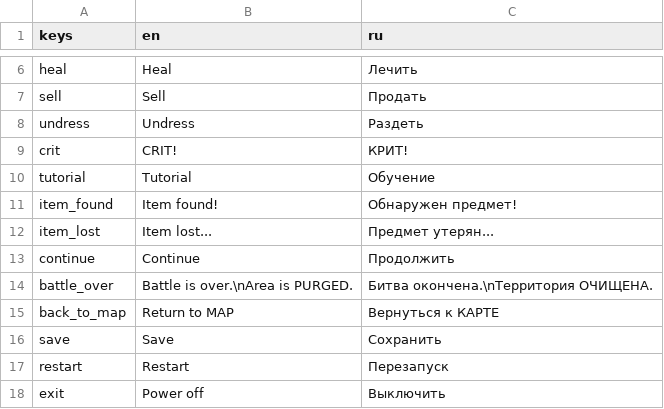
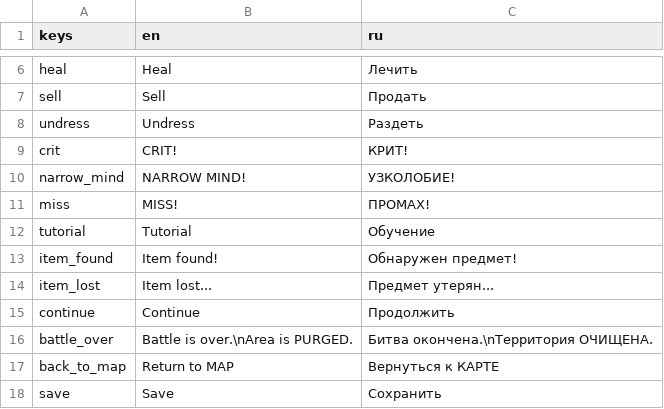
Before and after one commit to Wurodos/Exploring-Uncertainty, a CSV file: text/localisation/ui.csv, drawn as a sheet; only a part is shown, gaps mark what is left out; the shorter side is filled out with more unchanged rows.

```diff
--- a/text/localisation/ui.csv
+++ b/text/localisation/ui.csv
@@ -9,2 +9,4 @@ undress;Undress;Раздеть
 crit;CRIT!;КРИТ!
+narrow_mind;NARROW MIND!;УЗКОЛОБИЕ!
+miss;MISS!;ПРОМАХ!
 tutorial;Tutorial;Обучение
```
Also changed, not shown: 10 other files.
